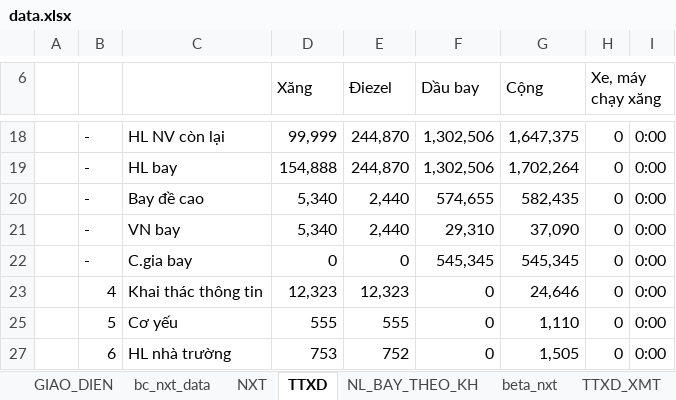
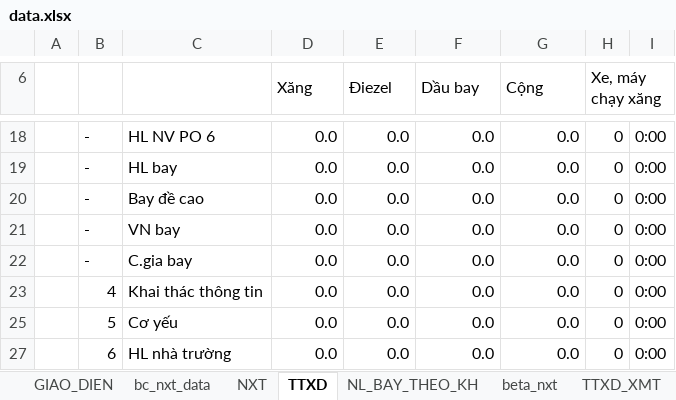
Before and after one commit to ste4-share/xdf, an Excel workbook: xlsx_template/data.xlsx, sheet TTXD, drawn as a sheet; only a part is shown, gaps mark what is left out; values as stored, in another font and other column widths than the file's, no cell formats; charts and pictures not drawn; the diff covers the shown part only; the diff names each change by its address in the sheet, - before the commit and + after, or states it on an @@ line.

```diff
--- a/xlsx_template/data.xlsx (sheet TTXD)
+++ b/xlsx_template/data.xlsx (sheet TTXD)
-C18: HL NV còn lại
+C18: HL NV PO 6
-D18 (Xăng): 99,999
+D18 (Xăng): 0.0
-E18:E19 (Điezel): 244,870
+E18:E19 (Điezel): 0.0
-F18:F19 (Dầu bay): 1,302,506
+F18:F19 (Dầu bay): 0.0
-G18 (Cộng): 1,647,375
+G18 (Cộng): 0.0
-D19 (Xăng): 154,888
+D19 (Xăng): 0.0
-G19 (Cộng): 1,702,264
+G19 (Cộng): 0.0
-D20:D21 (Xăng): 5,340
+D20:D21 (Xăng): 0.0
-E20:E21 (Điezel): 2,440
+E20:E21 (Điezel): 0.0
-F20 (Dầu bay): 574,655
+F20 (Dầu bay): 0.0
-G20 (Cộng): 582,435
+G20 (Cộng): 0.0
-F21 (Dầu bay): 29,310
+F21 (Dầu bay): 0.0
-G21 (Cộng): 37,090
+G21 (Cộng): 0.0
-D22 (Xăng): 0
+D22 (Xăng): 0.0
-E22 (Điezel): 0
+E22 (Điezel): 0.0
-F22 (Dầu bay): 545,345
+F22 (Dầu bay): 0.0
-G22 (Cộng): 545,345
+G22 (Cộng): 0.0
-D23 (Xăng): 12,323
+D23 (Xăng): 0.0
-E23 (Điezel): 12,323
+E23 (Điezel): 0.0
-F23 (Dầu bay): 0
+F23 (Dầu bay): 0.0
-G23 (Cộng): 24,646
+G23 (Cộng): 0.0
-D25 (Xăng): 555
+D25 (Xăng): 0.0
-E25 (Điezel): 555
+E25 (Điezel): 0.0
-F25 (Dầu bay): 0
+F25 (Dầu bay): 0.0
-G25 (Cộng): 1,110
+G25 (Cộng): 0.0
-D27 (Xăng): 753
+D27 (Xăng): 0.0
-E27 (Điezel): 752
+E27 (Điezel): 0.0
-F27 (Dầu bay): 0
+F27 (Dầu bay): 0.0
-G27 (Cộng): 1,505
+G27 (Cộng): 0.0
```
Also changed, not shown: 3 added rows, 3 removed rows and 218 edited cells elsewhere in this sheet, cell formats, formulas that keep their value, hidden cells, charts or pictures, xlsx_template/data_template.xlsx, 12 other files.
